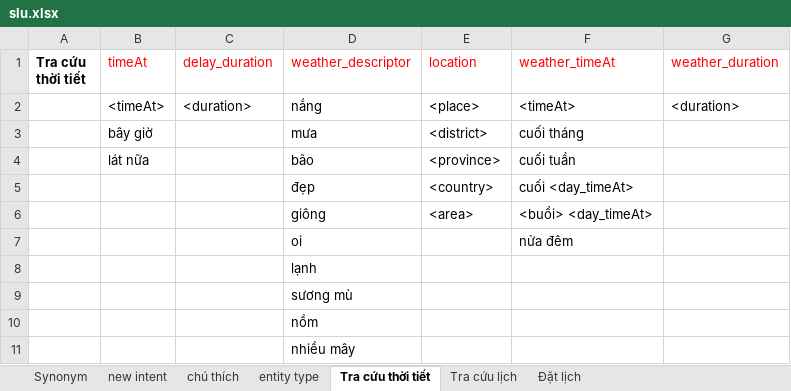
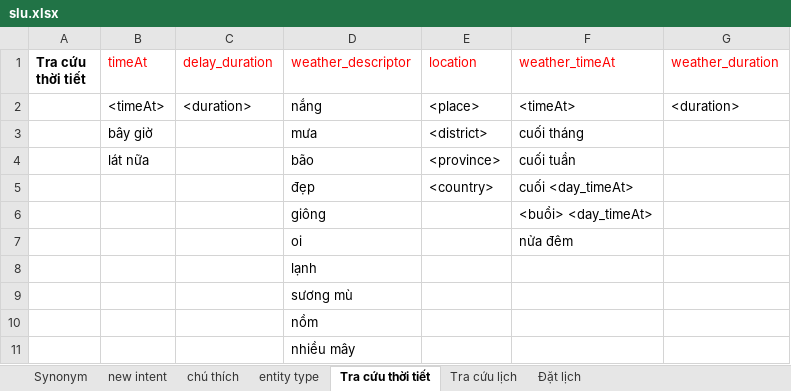
Before and after one commit to MindVu/SLU, an Excel workbook: CombigenNew/slu.xlsx, sheet Tra cứu thời tiết, drawn as a sheet; values as stored, in another font and other column widths than the file's, no borders; the diff names each change by its address in the sheet, - before the commit and + after, or states it on an @@ line.

```diff
--- a/CombigenNew/slu.xlsx (sheet Tra cứu thời tiết)
+++ b/CombigenNew/slu.xlsx (sheet Tra cứu thời tiết)
-E6 (location): <area>
+E6 (location): (empty)
```
Also changed, not shown: sheet entity description, sheet entity type, sheet entity_type, sheet Bật nhạc, sheet chú thích, 6 other files.
